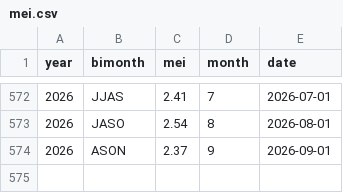
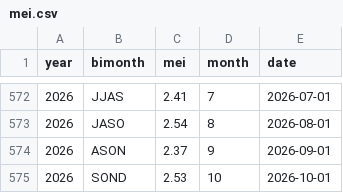
Before and after one commit to dbrisaro/climate-dashboard, a CSV file: data/mei.csv, drawn as a sheet; only a part is shown, gaps mark what is left out.

```diff
--- a/data/mei.csv
+++ b/data/mei.csv
@@ -574 +574,2 @@ year,bimonth,mei,month,date
 2026,ASON,2.37,9,2026-09-01
+2026,SOND,2.53,10,2026-10-01
```
Also changed, not shown: data/forecasts/nino34_seas5_mean.csv, data/forecasts/seas5_prcp_mmday_SA.csv, 4 other files.
